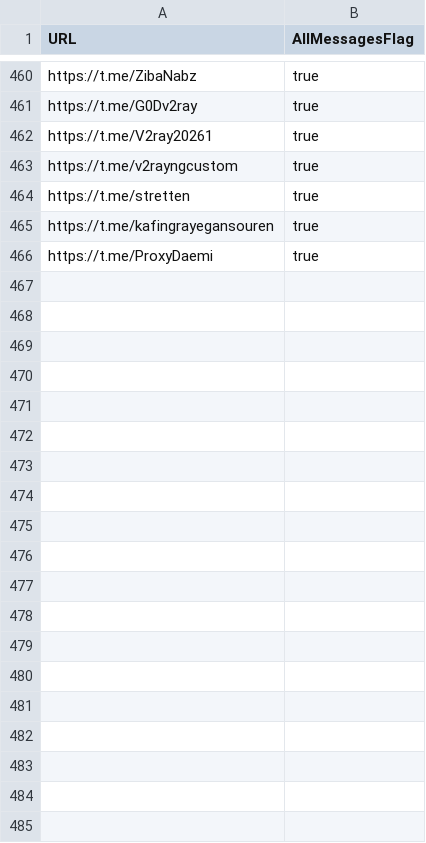
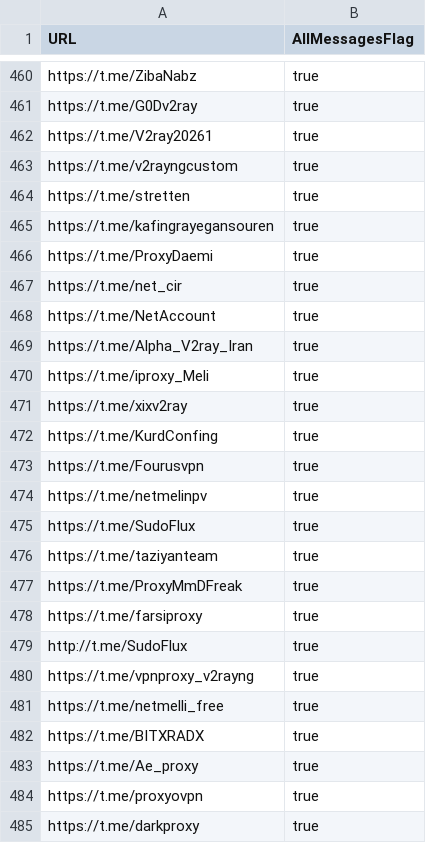
Before and after one commit to sakha1370/V2rayCollector, a CSV file: channels.csv, drawn as a sheet; only a part is shown, gaps mark what is left out; the diff covers the shown part only; the diff names each change by its address in the sheet, - before the commit and + after, or states it on an @@ line.

Commit message:
update

```diff
--- a/channels.csv
+++ b/channels.csv
+row 467: https://t.me/net_cir | true
+row 468: https://t.me/NetAccount | true
+row 469: https://t.me/Alpha_V2ray_Iran | true
+row 470: https://t.me/iproxy_Meli | true
+row 471: https://t.me/xixv2ray | true
+row 472: https://t.me/KurdConfing | true
+row 473: https://t.me/Fourusvpn | true
+row 474: https://t.me/netmelinpv | true
+row 475: https://t.me/SudoFlux | true
+row 476: https://t.me/taziyanteam | true
+row 477: https://t.me/ProxyMmDFreak | true
+row 478: https://t.me/farsiproxy | true
+row 479: http://t.me/SudoFlux | true
+row 480: https://t.me/vpnproxy_v2rayng | true
+row 481: https://t.me/netmelli_free | true
+row 482: https://t.me/BITXRADX | true
+row 483: https://t.me/Ae_proxy | true
+row 484: https://t.me/proxyovpn | true
+row 485: https://t.me/darkproxy | true
```
Also changed, not shown: 16 added rows elsewhere in this file.
